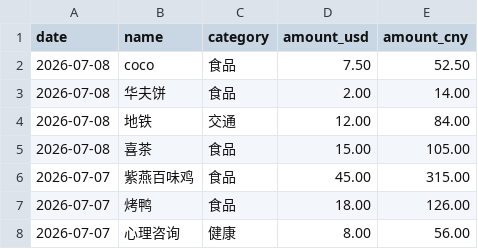
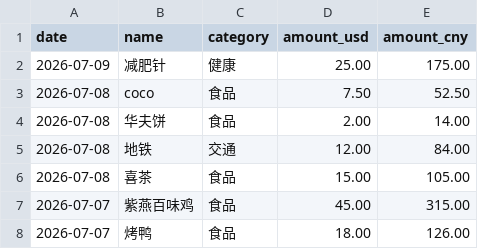
Before and after one commit to yang-lanlan/33, a CSV file: data/expenses.csv, drawn as a sheet; only a part is shown; the shorter side is filled out with more unchanged rows.

Commit message:
chore: update csv 2026-07-09T14:25:38.919Z

```diff
--- a/data/expenses.csv
+++ b/data/expenses.csv
@@ -1,2 +1,3 @@
 date,name,category,amount_usd,amount_cny
+"2026-07-09","减肥针","健康","25.00","175.00"
 "2026-07-08","coco","食品","7.50","52.50"
```
